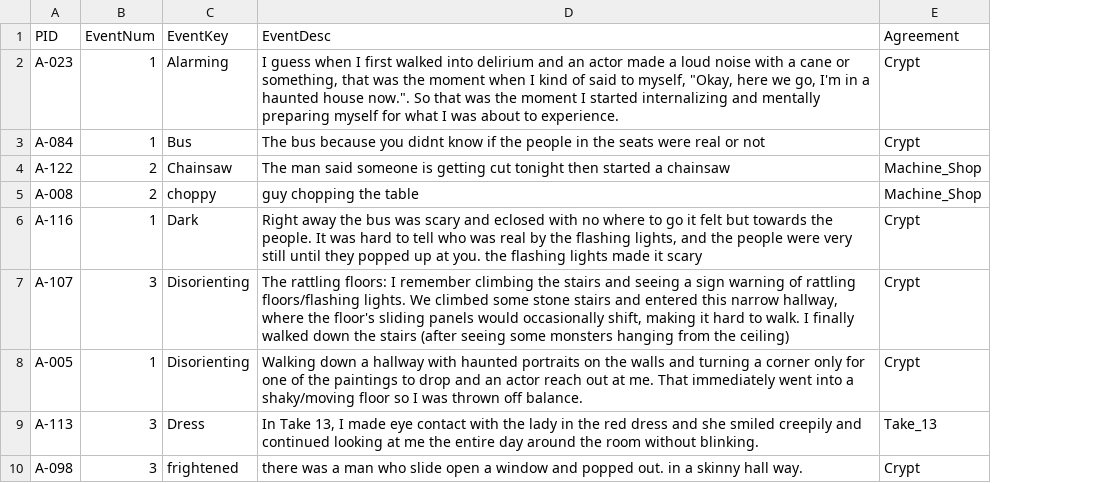
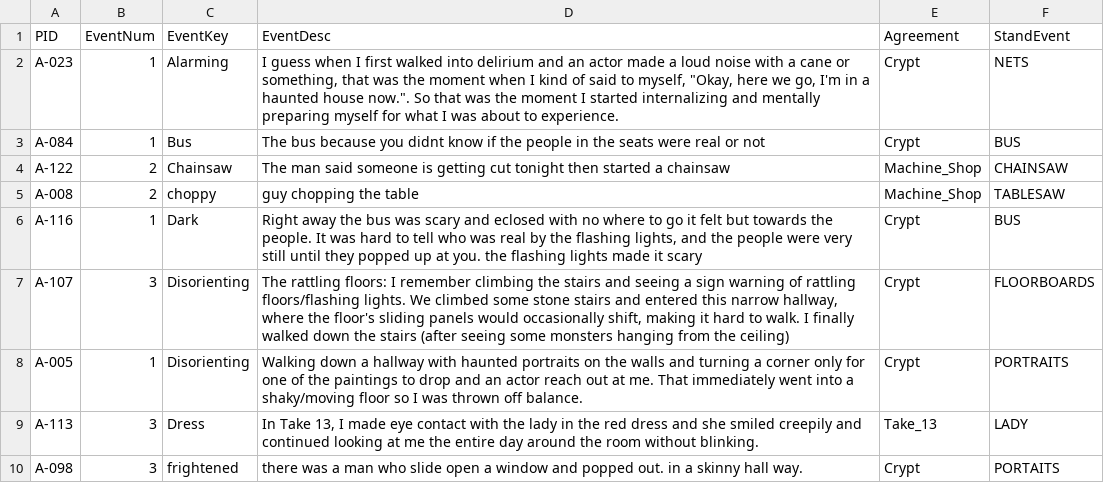
Before and after one commit to Wjpmitchell3/fright_night_study, a CSV file: Data/Study_01/Raw/Unique_Events_Pilot_Final.csv, drawn as a sheet; only a part is shown; the diff names each change by its address in the sheet, - before the commit and + after, or states it on an @@ line.

```diff
--- a/Data/Study_01/Raw/Unique_Events_Pilot_Final.csv
+++ b/Data/Study_01/Raw/Unique_Events_Pilot_Final.csv
+column F (StandEvent), rows 2-10: NETS | BUS | CHAINSAW | TABLESAW | BUS | FLOORBOARDS | PORTRAITS | LADY | PORTAITS
```
Also changed, not shown: 6 other files.
